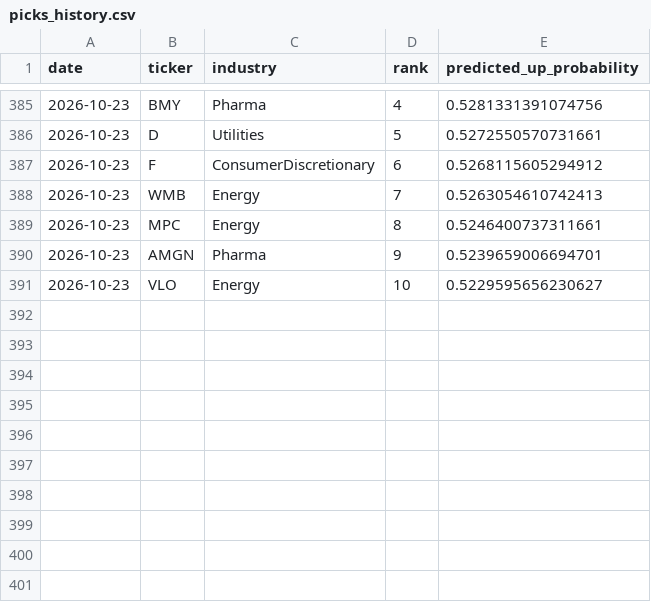
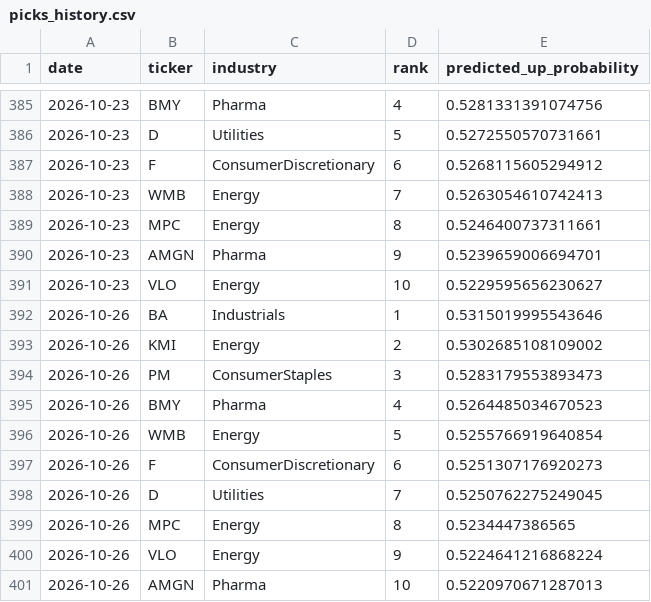
Before and after one commit to pjain646/stock-market-agent, a CSV file: candidates/picks_history.csv, drawn as a sheet; only a part is shown, gaps mark what is left out.

```diff
--- a/candidates/picks_history.csv
+++ b/candidates/picks_history.csv
@@ -391 +391,11 @@ date,ticker,industry,rank,predicted_up_probability
 2026-10-23,VLO,Energy,10,0.5229595656230627
+2026-10-26,BA,Industrials,1,0.5315019995543646
+2026-10-26,KMI,Energy,2,0.5302685108109002
+2026-10-26,PM,ConsumerStaples,3,0.5283179553893473
+2026-10-26,BMY,Pharma,4,0.5264485034670523
+2026-10-26,WMB,Energy,5,0.5255766919640854
+2026-10-26,F,ConsumerDiscretionary,6,0.5251307176920273
+2026-10-26,D,Utilities,7,0.5250762275249045
+2026-10-26,MPC,Energy,8,0.5234447386565
+2026-10-26,VLO,Energy,9,0.5224641216868224
+2026-10-26,AMGN,Pharma,10,0.5220970671287013
```
Also changed, not shown: candidates/candidates.csv, 2 other files.
